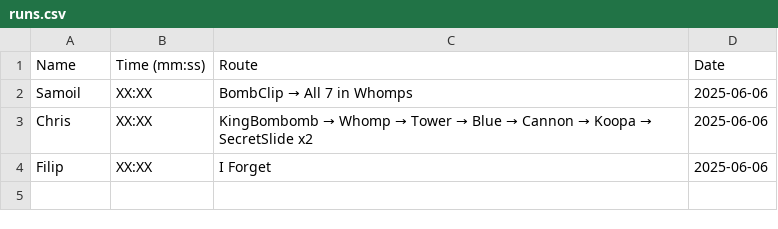
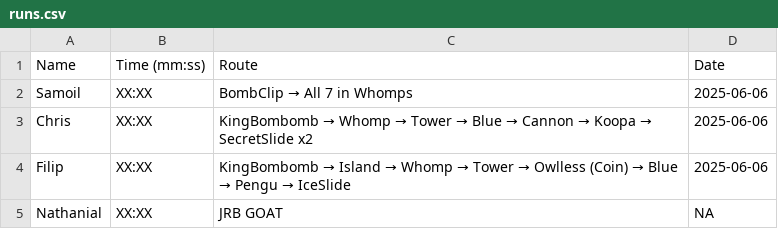
Before and after one commit to ChrisJWest/sojario, a CSV file: runs.csv, drawn as a sheet.

Commit message:
Update runs.csv

```diff
--- a/runs.csv
+++ b/runs.csv
@@ -3,2 +3,3 @@ Samoil,XX:XX,BombClip → All 7 in Whomps,2025-06-06
 Chris,XX:XX,KingBombomb → Whomp → Tower → Blue → Cannon → Koopa → SecretSlide x2,2025-06-06
-Filip,XX:XX,I Forget,2025-06-06
+Filip,XX:XX,KingBombomb → Island → Whomp → Tower → Owlless (Coin) → Blue → Pengu → IceSlide,2025-06-06
+Nathanial,XX:XX,JRB GOAT,NA
```
